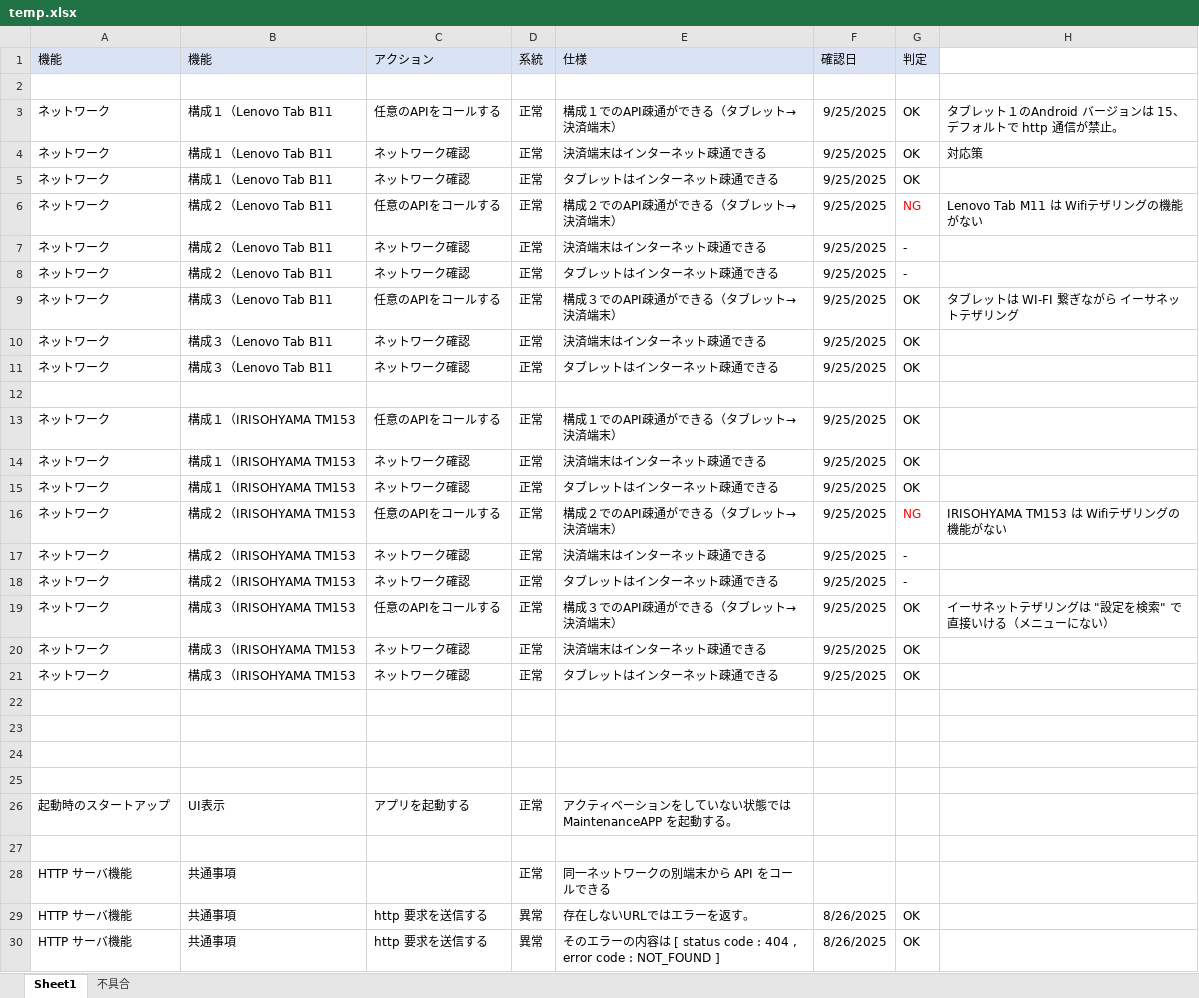
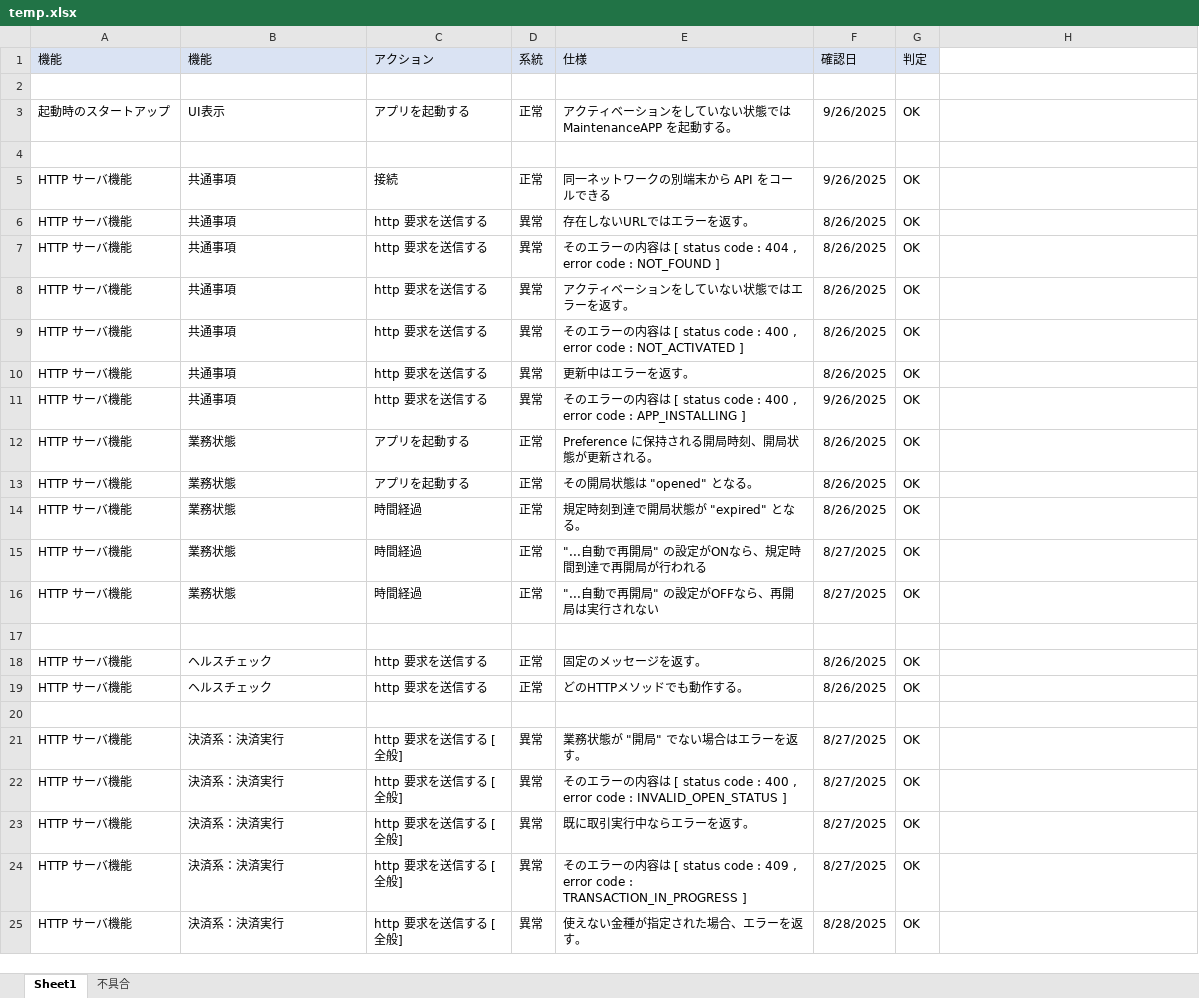
Before and after one commit to kyoshizawa/kywiki, an Excel workbook: terminal-api/testspec/temp.xlsx, sheet Sheet1, drawn as a sheet; only a part is shown; the shorter side is filled out with more unchanged rows; values as stored, in another font and other column widths than the file's, no borders; removed rows and columns are numbered as before the commit, all else as after; the diff names each change by its address in the sheet, - before the commit and + after, or states it on an @@ line.

```diff
--- a/terminal-api/testspec/temp.xlsx (sheet Sheet1)
+++ b/terminal-api/testspec/temp.xlsx (sheet Sheet1)
-row 3: ネットワーク | 構成１（Lenovo Tab B11 | 任意のAPIをコールする | 正常 | 構成１でのAPI疎通ができる（タブレット→決済端末） | 9/25/2025 | OK | タブレット１のAndroid バージョンは 15、デフォルトで http 通信が禁止。
-row 4: ネットワーク | 構成１（Lenovo Tab B11 | ネットワーク確認 | 正常 | 決済端末はインターネット疎通できる | 9/25/2025 | OK | 対応策
-row 5: ネットワーク | 構成１（Lenovo Tab B11 | ネットワーク確認 | 正常 | タブレットはインターネット疎通できる | 9/25/2025 | OK
-row 6: ネットワーク | 構成２（Lenovo Tab B11 | 任意のAPIをコールする | 正常 | 構成２でのAPI疎通ができる（タブレット→決済端末） | 9/25/2025 | NG | Lenovo Tab M11 は Wifiテザリングの機能がない
-row 7: ネットワーク | 構成２（Lenovo Tab B11 | ネットワーク確認 | 正常 | 決済端末はインターネット疎通できる | 9/25/2025 | -
-row 8: ネットワーク | 構成２（Lenovo Tab B11 | ネットワーク確認 | 正常 | タブレットはインターネット疎通できる | 9/25/2025 | -
-row 9: ネットワーク | 構成３（Lenovo Tab B11 | 任意のAPIをコールする | 正常 | 構成３でのAPI疎通ができる（タブレット→決済端末） | 9/25/2025 | OK | タブレットは WI-FI 繋ぎながら イーサネットテザリング
-row 10: ネットワーク | 構成３（Lenovo Tab B11 | ネットワーク確認 | 正常 | 決済端末はインターネット疎通できる | 9/25/2025 | OK
-row 11: ネットワーク | 構成３（Lenovo Tab B11 | ネットワーク確認 | 正常 | タブレットはインターネット疎通できる | 9/25/2025 | OK
+row 3: 起動時のスタートアップ | UI表示 | アプリを起動する | 正常 | アクティベーションをしていない状態では MaintenanceAPP を起動する。 | 9/26/2025 | OK
-row 13: ネットワーク | 構成１（IRISOHYAMA TM153 | 任意のAPIをコールする | 正常 | 構成１でのAPI疎通ができる（タブレット→決済端末） | 9/25/2025 | OK
-row 14: ネットワーク | 構成１（IRISOHYAMA TM153 | ネットワーク確認 | 正常 | 決済端末はインターネット疎通できる | 9/25/2025 | OK
-row 15: ネットワーク | 構成１（IRISOHYAMA TM153 | ネットワーク確認 | 正常 | タブレットはインターネット疎通できる | 9/25/2025 | OK
-row 16: ネットワーク | 構成２（IRISOHYAMA TM153 | 任意のAPIをコールする | 正常 | 構成２でのAPI疎通ができる（タブレット→決済端末） | 9/25/2025 | NG | IRISOHYAMA TM153 は Wifiテザリングの機能がない
-row 17: ネットワーク | 構成２（IRISOHYAMA TM153 | ネットワーク確認 | 正常 | 決済端末はインターネット疎通できる | 9/25/2025 | -
-row 18: ネットワーク | 構成２（IRISOHYAMA TM153 | ネットワーク確認 | 正常 | タブレットはインターネット疎通できる | 9/25/2025 | -
-row 19: ネットワーク | 構成３（IRISOHYAMA TM153 | 任意のAPIをコールする | 正常 | 構成３でのAPI疎通ができる（タブレット→決済端末） | 9/25/2025 | OK | イーサネットテザリングは "設定を検索" で直接いける（メニューにない）
-row 20: ネットワーク | 構成３（IRISOHYAMA TM153 | ネットワーク確認 | 正常 | 決済端末はインターネット疎通できる | 9/25/2025 | OK
-row 21: ネットワーク | 構成３（IRISOHYAMA TM153 | ネットワーク確認 | 正常 | タブレットはインターネット疎通できる | 9/25/2025 | OK
-row 22: (empty)
-row 23: (empty)
-row 24: (empty)
-row 25: (empty)
-row 26: 起動時のスタートアップ | UI表示 | アプリを起動する | 正常 | アクティベーションをしていない状態では MaintenanceAPP を起動する。
-row 27: (empty)
-C5 (アクション): (empty)
+C5 (アクション): 接続
-F5 (確認日): (empty)
+F5 (確認日): 9/26/2025
-G5 (判定): (empty)
+G5 (判定): OK
```
